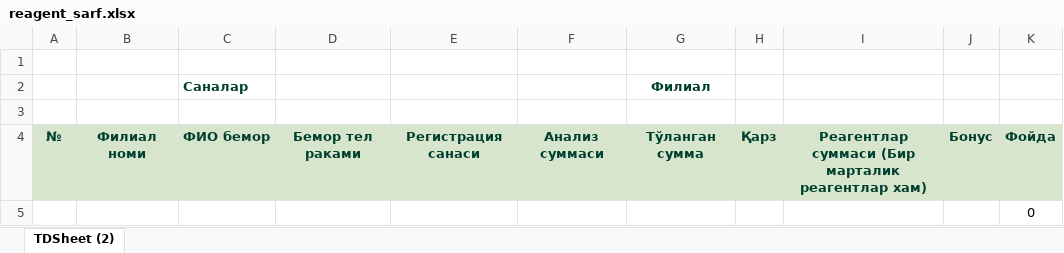
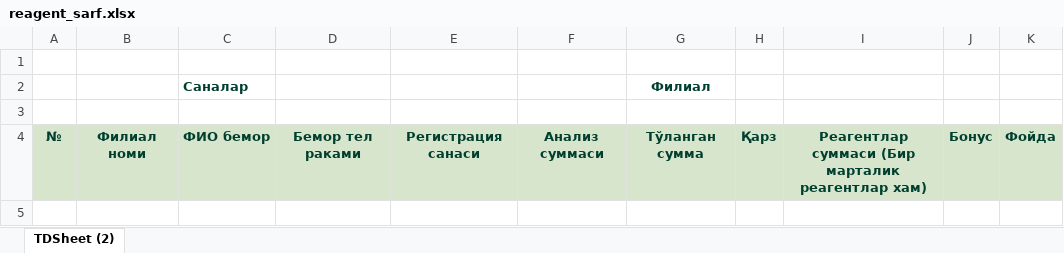
Before and after one commit to vazya2345/soglomdi, an Excel workbook: web/excel/reagent_sarf.xlsx, sheet TDSheet (2), drawn as a sheet; values as stored, in another font and other column widths than the file's, no borders; the diff names each change by its address in the sheet, - before the commit and + after, or states it on an @@ line.

```diff
--- a/web/excel/reagent_sarf.xlsx (sheet TDSheet (2))
+++ b/web/excel/reagent_sarf.xlsx (sheet TDSheet (2))
-row 5:  |  |  |  |  |  |  |  |  |  | 0
```
Also changed, not shown: 11 other files.
